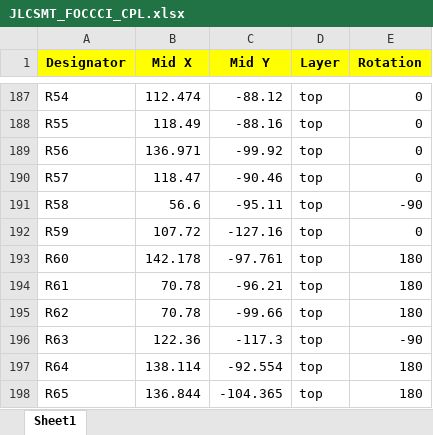
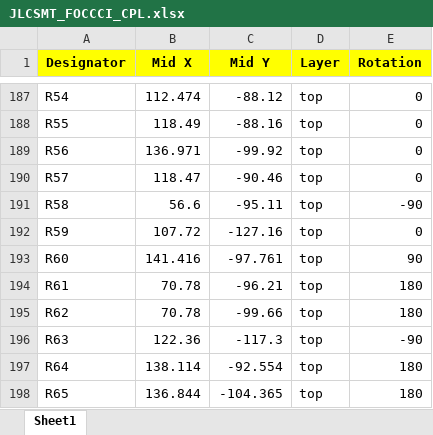
Before and after one commit to uhi22/foccci, an Excel workbook: pcb/production/qca7000_2024-04-05/JLCSMT_FOCCCI_CPL.xlsx, sheet Sheet1, drawn as a sheet; only a part is shown, gaps mark what is left out; values as stored, in another font and other column widths than the file's, no borders; the diff names each change by its address in the sheet, - before the commit and + after, or states it on an @@ line.

```diff
--- a/pcb/production/qca7000_2024-04-05/JLCSMT_FOCCCI_CPL.xlsx (sheet Sheet1)
+++ b/pcb/production/qca7000_2024-04-05/JLCSMT_FOCCCI_CPL.xlsx (sheet Sheet1)
-B193 (Mid X): 142.178
+B193 (Mid X): 141.416
-E193 (Rotation): 180
+E193 (Rotation): 90
```
Also changed, not shown: pcb/production/qca7000_2024-04-05/FOCCI-BOM_JLCSMT.xlsx, 11 other files.
